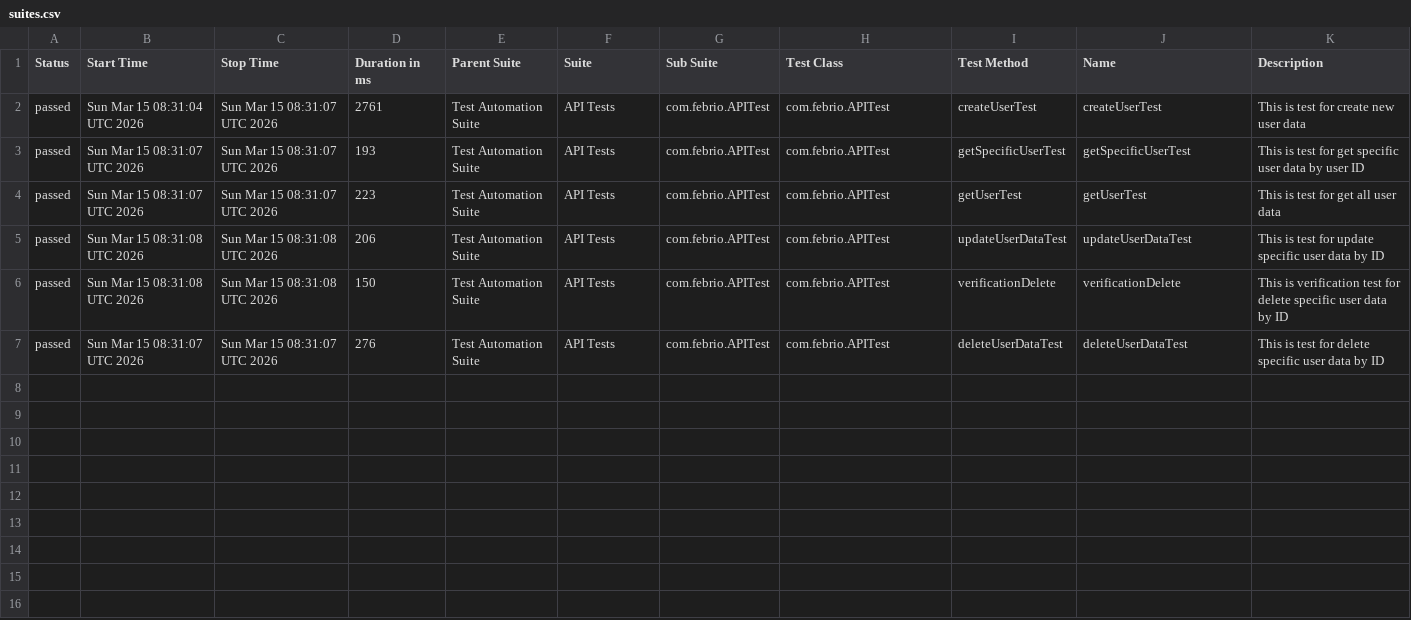
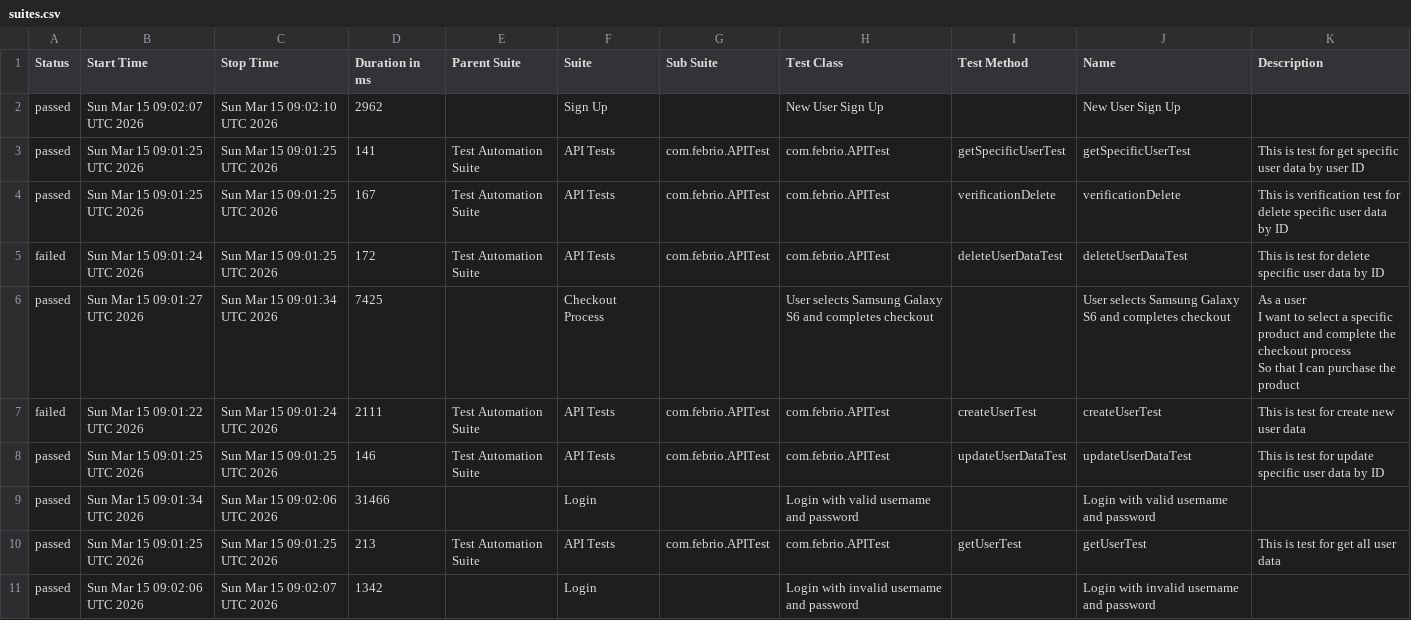
Before and after one commit to rizkyadhipratama/Final-Exam-Jayjay, a CSV file: data/suites.csv, drawn as a sheet.

```diff
--- a/data/suites.csv
+++ b/data/suites.csv
@@ -1,7 +1,13 @@
 "Status","Start Time","Stop Time","Duration in ms","Parent Suite","Suite","Sub Suite","Test Class","Test Method","Name","Description"
-"passed","Sun Mar 15 08:31:04 UTC 2026","Sun Mar 15 08:31:07 UTC 2026","2761","Test Automation Suite","API Tests","com.febrio.APITest","com.febrio.APITest","createUserTest","createUserTest","This is test for create new user data"
-"passed","Sun Mar 15 08:31:07 UTC 2026","Sun Mar 15 08:31:07 UTC 2026","193","Test Automation Suite","API Tests","com.febrio.APITest","com.febrio.APITest","getSpecificUserTest","getSpecificUserTest","This is test for get specific user data by user ID"
-"passed","Sun Mar 15 08:31:07 UTC 2026","Sun Mar 15 08:31:07 UTC 2026","223","Test Automation Suite","API Tests","com.febrio.APITest","com.febrio.APITest","getUserTest","getUserTest","This is test for get all user data"
-"passed","Sun Mar 15 08:31:08 UTC 2026","Sun Mar 15 08:31:08 UTC 2026","206","Test Automation Suite","API Tests","com.febrio.APITest","com.febrio.APITest","updateUserDataTest","updateUserDataTest","This is test for update specific user data by ID"
-"passed","Sun Mar 15 08:31:08 UTC 2026","Sun Mar 15 08:31:08 UTC 2026","150","Test Automation Suite","API Tests","com.febrio.APITest","com.febrio.APITest","verificationDelete","verificationDelete","This is verification test for delete specific user data by ID"
-"passed","Sun Mar 15 08:31:07 UTC 2026","Sun Mar 15 08:31:07 UTC 2026","276","Test Automation Suite","API Tests","com.febrio.APITest","com.febrio.APITest","deleteUserDataTest","deleteUserDataTest","This is test for delete specific user data by ID"
+"passed","Sun Mar 15 09:02:07 UTC 2026","Sun Mar 15 09:02:10 UTC 2026","2962","","Sign Up","","New User Sign Up","","New User Sign Up",""
+"passed","Sun Mar 15 09:01:25 UTC 2026","Sun Mar 15 09:01:25 UTC 2026","141","Test Automation Suite","API Tests","com.febrio.APITest","com.febrio.APITest","getSpecificUserTest","getSpecificUserTest","This is test for get specific user data by user ID"
+"passed","Sun Mar 15 09:01:25 UTC 2026","Sun Mar 15 09:01:25 UTC 2026","167","Test Automation Suite","API Tests","com.febrio.APITest","com.febrio.APITest","verificationDelete","verificationDelete","This is verification test for delete specific user data by ID"
+"failed","Sun Mar 15 09:01:24 UTC 2026","Sun Mar 15 09:01:25 UTC 2026","172","Test Automation Suite","API Tests","com.febrio.APITest","com.febrio.APITest","deleteUserDataTest","deleteUserDataTest","This is test for delete specific user data by ID"
+"passed","Sun Mar 15 09:01:27 UTC 2026","Sun Mar 15 09:01:34 UTC 2026","7425","","Checkout Process","","User selects Samsung Galaxy S6 and completes checkout","","User selects Samsung Galaxy S6 and completes checkout","  As a user
+  I want to select a specific product and complete the checkout process
+  So that I can purchase the product"
+"failed","Sun Mar 15 09:01:22 UTC 2026","Sun Mar 15 09:01:24 UTC 2026","2111","Test Automation Suite","API Tests","com.febrio.APITest","com.febrio.APITest","createUserTest","createUserTest","This is test for create new user data"
+"passed","Sun Mar 15 09:01:25 UTC 2026","Sun Mar 15 09:01:25 UTC 2026","146","Test Automation Suite","API Tests","com.febrio.APITest","com.febrio.APITest","updateUserDataTest","updateUserDataTest","This is test for update specific user data by ID"
+"passed","Sun Mar 15 09:01:34 UTC 2026","Sun Mar 15 09:02:06 UTC 2026","31466","","Login","","Login with valid username and password","","Login with valid username and password",""
+"passed","Sun Mar 15 09:01:25 UTC 2026","Sun Mar 15 09:01:25 UTC 2026","213","Test Automation Suite","API Tests","com.febrio.APITest","com.febrio.APITest","getUserTest","getUserTest","This is test for get all user data"
+"passed","Sun Mar 15 09:02:06 UTC 2026","Sun Mar 15 09:02:07 UTC 2026","1342","","Login","","Login with invalid username and password","","Login with invalid username and password",""
```
Also changed, not shown: data/behaviors.csv, 41 other files.
